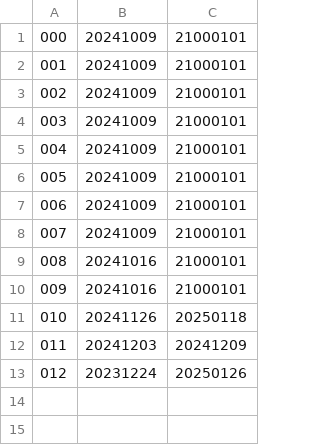
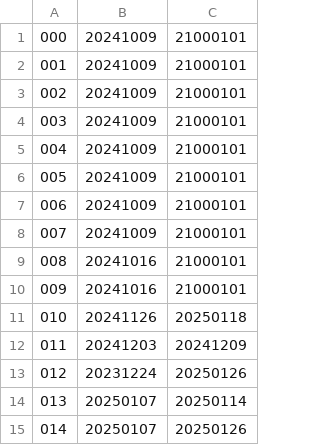
Before and after one commit to KemonoClub/KemoCafeDownload, a CSV file: setting.csv, drawn as a sheet.

```diff
--- a/setting.csv
+++ b/setting.csv
@@ -13 +13,3 @@
 012,20231224,20250126
+013,20250107,20250114
+014,20250107,20250126
```
Also changed, not shown: 2 other files.
